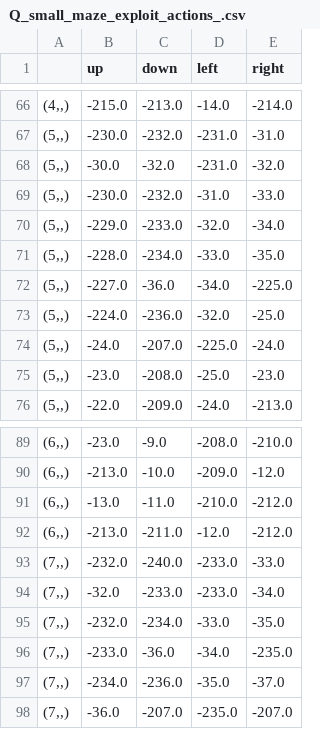
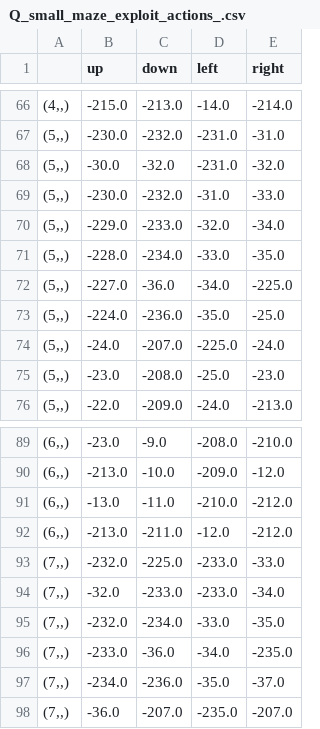
Before and after one commit to iqbal-chowdhury/mlrefined, a CSV file: demo_datasets/RL_datasets/Q_small_maze_exploit_actions_.csv, drawn as a sheet; only a part is shown, gaps mark what is left out; the diff covers the shown part only.

```diff
--- a/demo_datasets/RL_datasets/Q_small_maze_exploit_actions_.csv
+++ b/demo_datasets/RL_datasets/Q_small_maze_exploit_actions_.csv
@@ -72,3 +72,3 @@
 "(5,,)",-227.0,-36.0,-34.0,-225.0
-"(5,,)",-224.0,-236.0,-32.0,-25.0
+"(5,,)",-224.0,-236.0,-35.0,-25.0
 "(5,,)",-24.0,-207.0,-225.0,-24.0
@@ -92,3 +92,3 @@
 "(6,,)",-213.0,-211.0,-12.0,-212.0
-"(7,,)",-232.0,-240.0,-233.0,-33.0
+"(7,,)",-232.0,-225.0,-233.0,-33.0
 "(7,,)",-32.0,-233.0,-233.0,-34.0
```
Also changed, not shown: 22 edited cells elsewhere in this file, demo_datasets/RL_datasets/Q_large_maze_exploit_actions_.csv, 11 other files.
